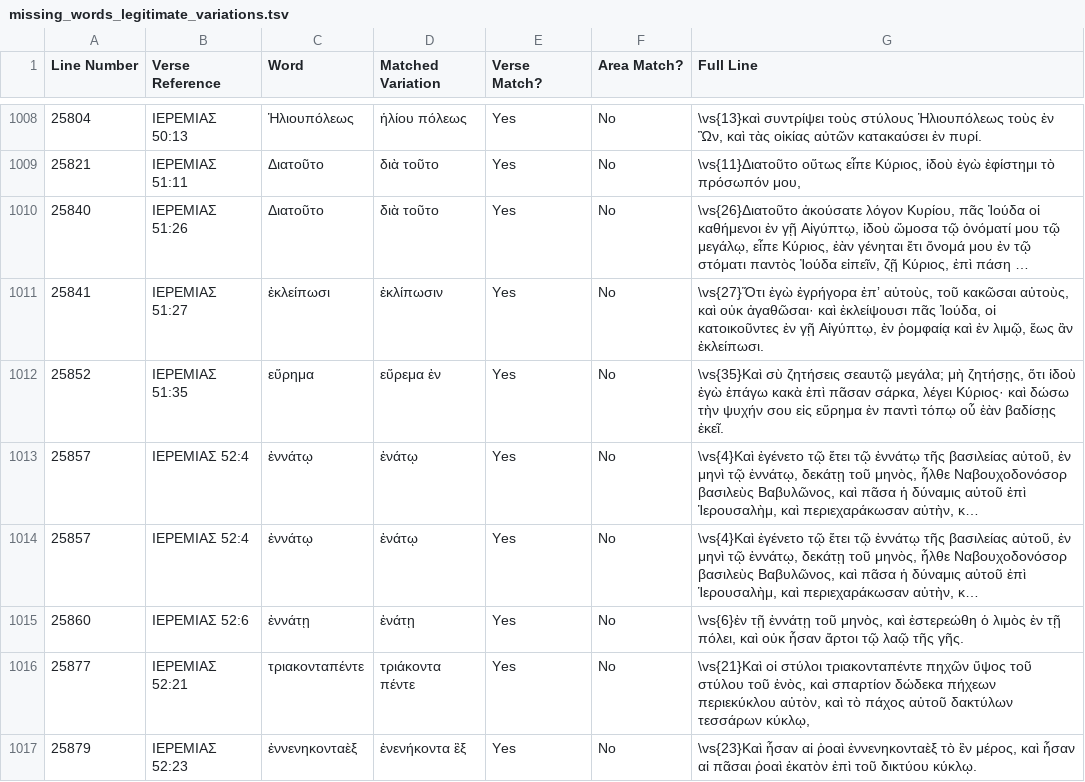
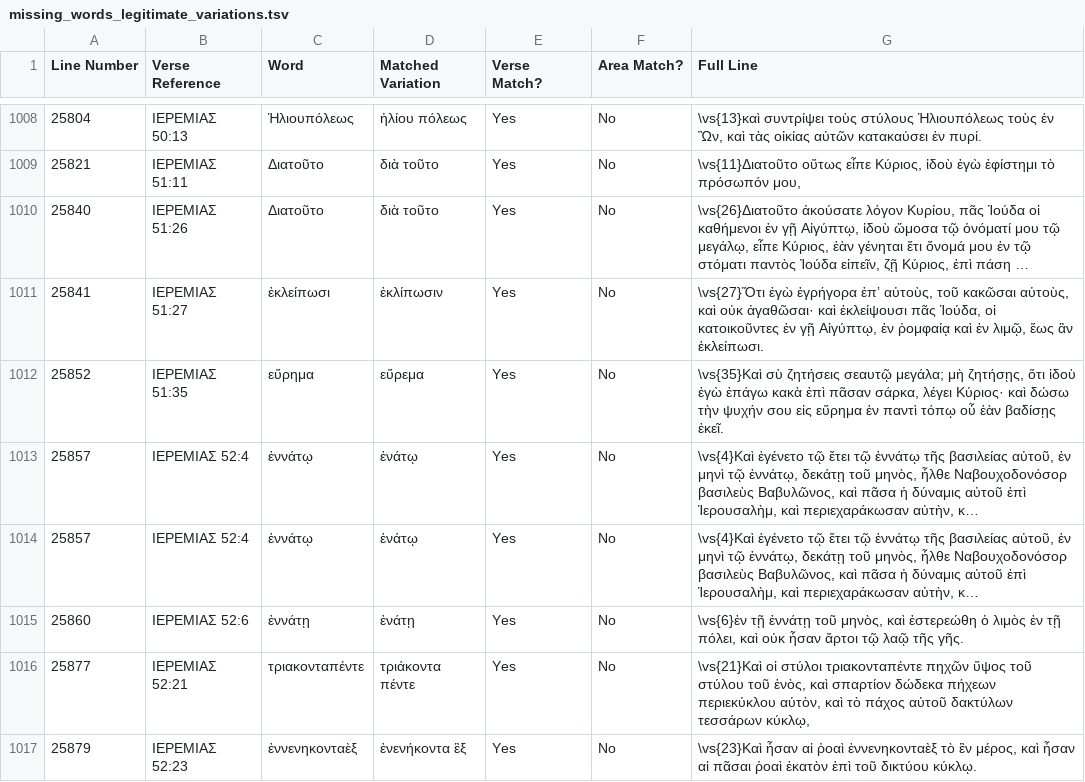
Before and after one commit to jjorloff1/brenton-lxx-error-finder, a TSV file: missing_words_legitimate_variations.tsv, drawn as a sheet; only a part is shown, gaps mark what is left out; long unchanged cells end in …; the diff names each change by its address in the sheet, - before the commit and + after, or states it on an @@ line.

```diff
--- a/missing_words_legitimate_variations.tsv
+++ b/missing_words_legitimate_variations.tsv
-D1012 (Matched Variation): εὕρεμα ἐν
+D1012 (Matched Variation): εὕρεμα
```
Also changed, not shown: word_corrections.tsv, 5 other files.
